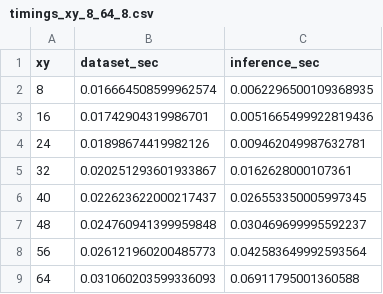
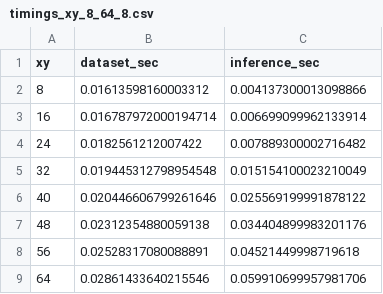
Before and after one commit to asitdas12/CMSC_475_project, a CSV file: heat_model/results/resolution/train/timings_xy_8_64_8.csv, drawn as a sheet.

```diff
--- a/heat_model/results/resolution/train/timings_xy_8_64_8.csv
+++ b/heat_model/results/resolution/train/timings_xy_8_64_8.csv
@@ -1,9 +1,9 @@
 xy,dataset_sec,inference_sec
-8,0.016664508599962574,0.0062296500109368935
-16,0.01742904319986701,0.0051665499922819436
-24,0.01898674419982126,0.009462049987632781
-32,0.020251293601933867,0.0162628000107361
-40,0.022623622000217437,0.026553350005997345
-48,0.024760941399959848,0.030469699995592237
-56,0.026121960200485773,0.042583649992593564
-64,0.031060203599336093,0.06911795001360588
+8,0.01613598160003312,0.004137300013098866
+16,0.016787972000194714,0.006699099962133914
+24,0.0182561212007422,0.007889300002716482
+32,0.019445312798954548,0.015154100023210049
+40,0.020446606799261646,0.025569199991878122
+48,0.02312354880059138,0.034404899983201176
+56,0.02528317080088891,0.04521449998719618
+64,0.02861433640215546,0.059910699957981706
```
Also changed, not shown: 40 other files.
